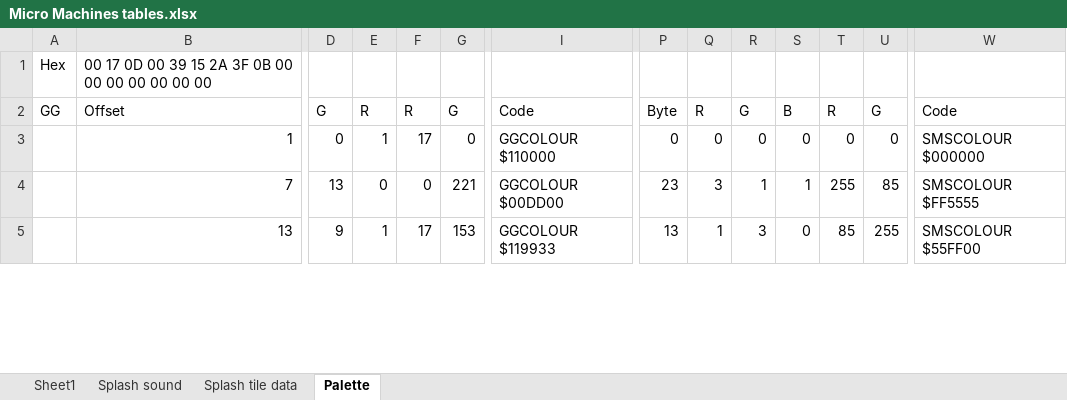
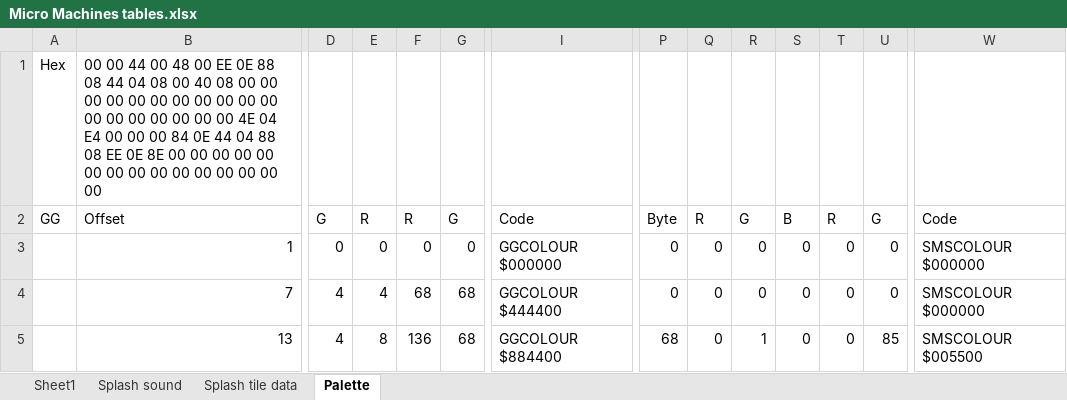
Before and after one commit to maxim-zhao/micromachineseditor, an Excel workbook: Analysis/Micro Machines tables.xlsx, sheet Palette, drawn as a sheet; only a part is shown, gaps mark what is left out; values as stored, in another font and other column widths than the file's, no borders; the diff covers the shown part only; the diff names each change by its address in the sheet, - before the commit and + after, or states it on an @@ line.

```diff
--- a/Analysis/Micro Machines tables.xlsx (sheet Palette)
+++ b/Analysis/Micro Machines tables.xlsx (sheet Palette)
-B1: 00 17 0D 00 39 15 2A 3F 0B 00 00…
+B1: 00 00 44 00 48 00 EE 0E 88 08 44 04 08 00 40 08 00 00 00 00 00 00 00 00 00 00 00 00 00 00 00 00 00 00 4E 04 E4 00 00 00 84 0E 44 04 88 08 EE 0E 8E 00 00 00 00 00 00 00 00 00 00…
-E3: 1
+E3: 0
-F3: 17
+F3: 0
-I3: GGCOLOUR $110000
+I3: GGCOLOUR $000000
-D4: 13
+D4: 4
-E4: 0
+E4: 4
-F4: 0
+F4: 68
-G4: 221
+G4: 68
-I4: GGCOLOUR $00DD00
+I4: GGCOLOUR $444400
-P4: 23
+P4: 0
-Q4: 3
+Q4: 0
-R4: 1
+R4: 0
-S4: 1
+S4: 0
-T4: 255
+T4: 0
-U4: 85
+U4: 0
-W4: SMSCOLOUR $FF5555
+W4: SMSCOLOUR $000000
-D5: 9
+D5: 4
-E5: 1
+E5: 8
-F5: 17
+F5: 136
-G5: 153
+G5: 68
-I5: GGCOLOUR $119933
+I5: GGCOLOUR $884400
-P5: 13
+P5: 68
-Q5: 1
+Q5: 0
-R5: 3
+R5: 1
-T5: 85
+T5: 0
-U5: 255
+U5: 85
-W5: SMSCOLOUR $55FF00
+W5: SMSCOLOUR $005500
```
Also changed, not shown: 138 edited cells elsewhere in this sheet, formulas that keep their value, 9 other files.
